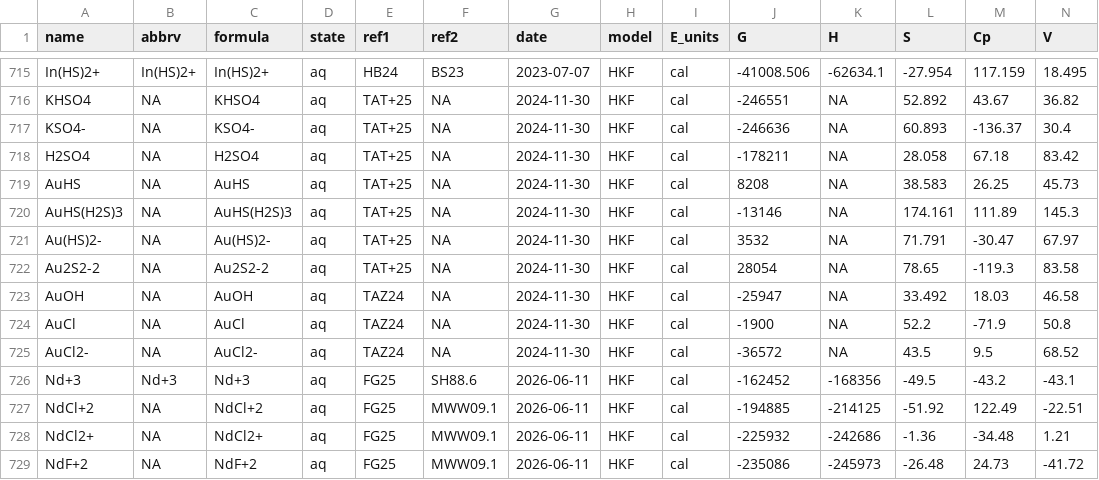
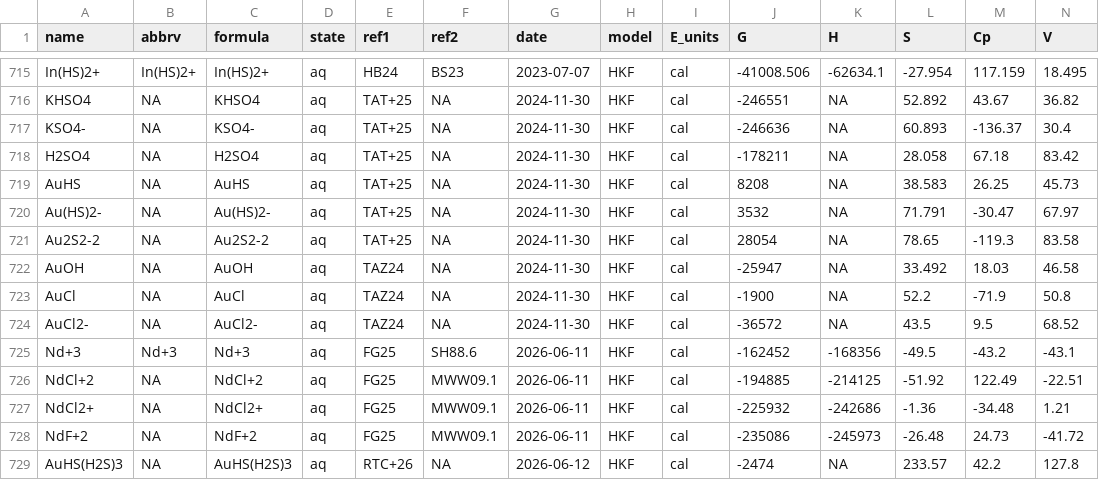
Before and after one commit to jedick/CHNOSZ, a CSV file: inst/extdata/OBIGT/inorganic_aq.csv, drawn as a sheet; only a part is shown, gaps mark what is left out; removed rows and columns are numbered as before the commit, all else as after; rows hold the shown columns only; the diff names each change by its address in the sheet, - before the commit and + after, or states it on an @@ line.

```diff
--- a/inst/extdata/OBIGT/inorganic_aq.csv
+++ b/inst/extdata/OBIGT/inorganic_aq.csv
-row 720: AuHS(H2S)3 | NA | AuHS(H2S)3 | aq | TAT+25 | NA | 2024-11-30 | HKF | cal | -13146 | NA | 174.161 | 111.89 | 145.3
+row 729: AuHS(H2S)3 | NA | AuHS(H2S)3 | aq | RTC+26 | NA | 2026-06-12 | HKF | cal | -2474 | NA | 233.57 | 42.2 | 127.8
```
Also changed, not shown: inst/extdata/OBIGT/inorganic_cr.csv, inst/extdata/thermo/refs.csv, 11 other files.
